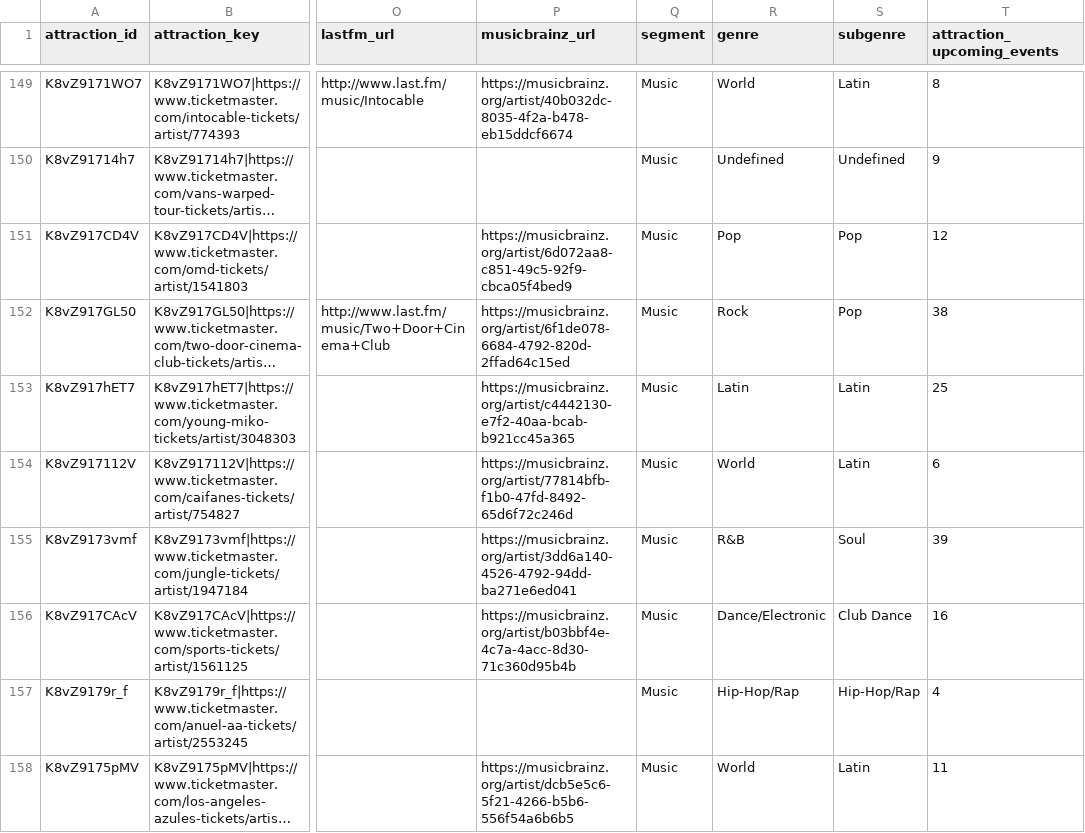
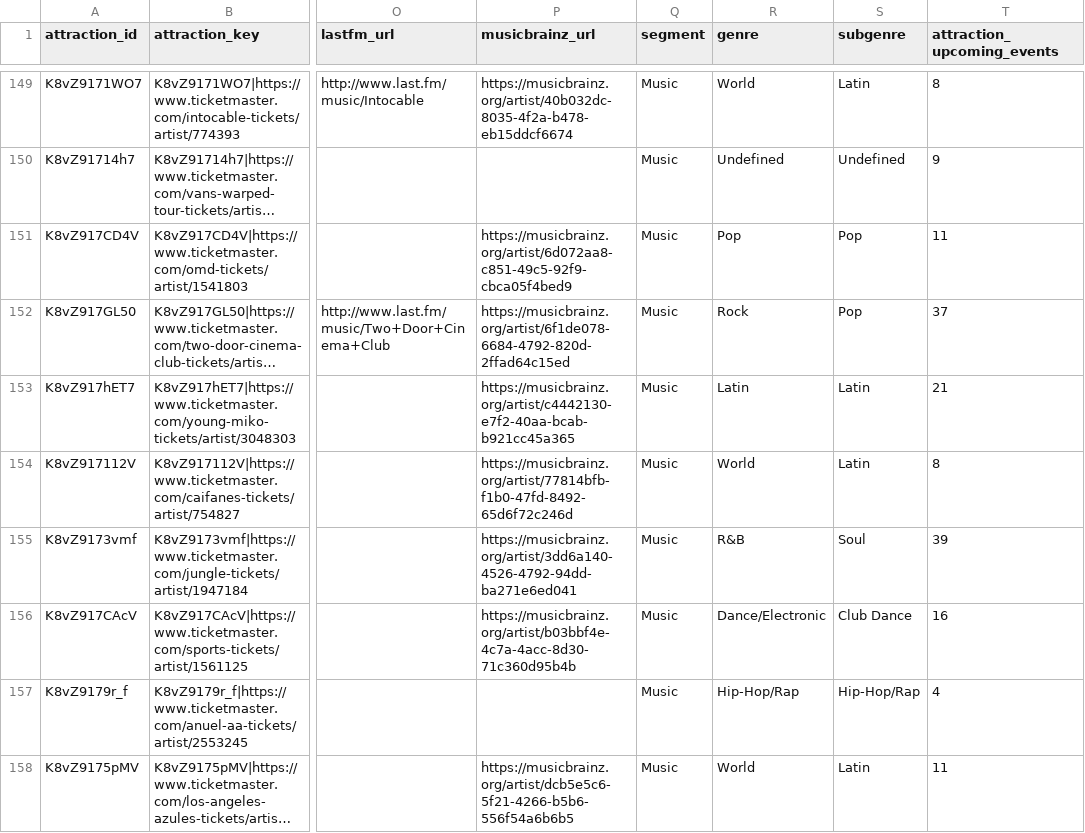
Before and after one commit to DavidCastilloSKT/analisis-oferta-musical-mexico-ticketmaster, a CSV file: data/processed/enriched_latam/dim_attractions.csv, drawn as a sheet; only a part is shown, gaps mark what is left out; long unchanged cells end in …; the diff covers the shown part only; the diff names each change by its address in the sheet, - before the commit and + after, or states it on an @@ line.

```diff
--- a/data/processed/enriched_latam/dim_attractions.csv
+++ b/data/processed/enriched_latam/dim_attractions.csv
-T151 (attraction_upcoming_events): 12
+T151 (attraction_upcoming_events): 11
-T152 (attraction_upcoming_events): 38
+T152 (attraction_upcoming_events): 37
-T153 (attraction_upcoming_events): 25
+T153 (attraction_upcoming_events): 21
-T154 (attraction_upcoming_events): 6
+T154 (attraction_upcoming_events): 8
```
Also changed, not shown: 3 added rows, 4 removed rows, 23 moved rows and 23 edited cells elsewhere in this file, data/processed/enriched_latam/bridge_event_attractions.csv, data/processed/enriched_latam/dim_venues.csv, 2 other files.
